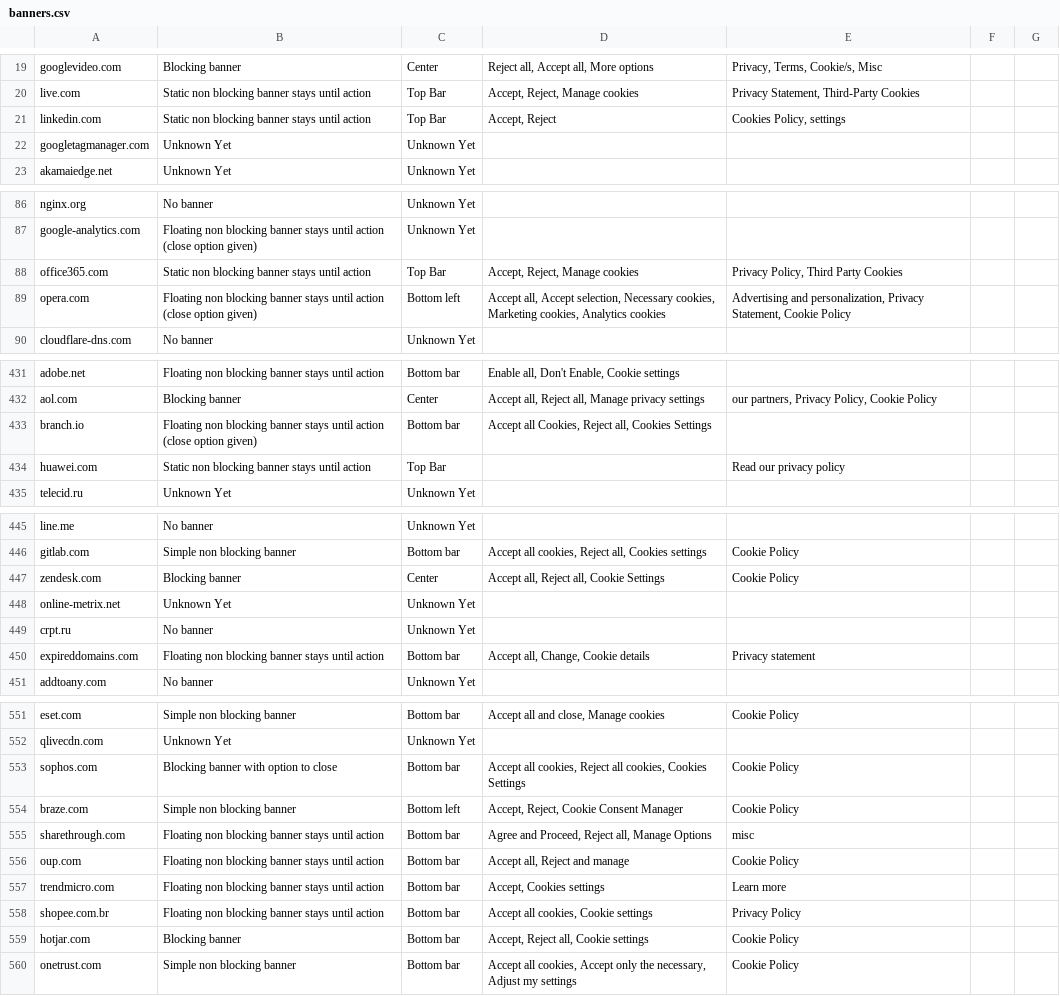
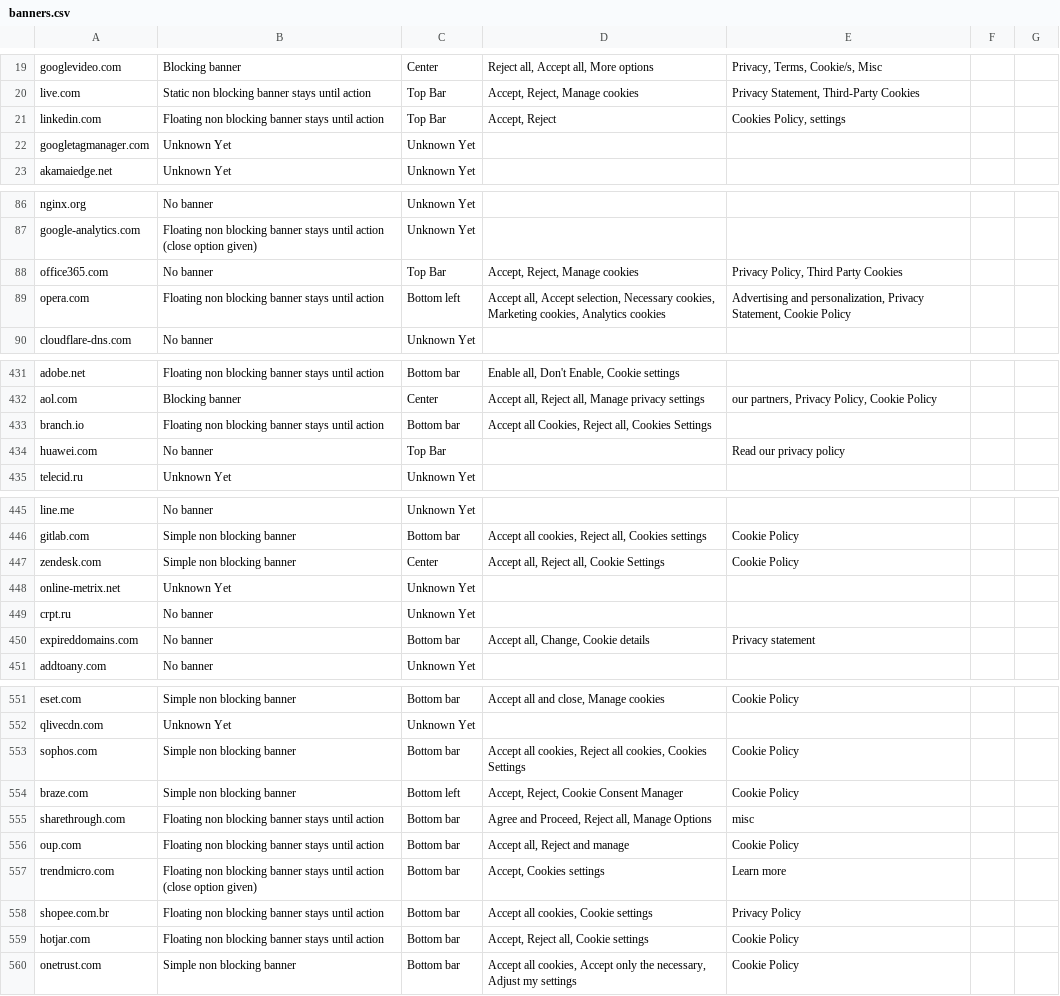
Before and after one commit to AliAzlanAziz/banner_categorization, a CSV file: input-files/banners.csv, drawn as a sheet; only a part is shown, gaps mark what is left out; the diff covers the shown part only.

```diff
--- a/input-files/banners.csv
+++ b/input-files/banners.csv
@@ -20,3 +20,3 @@ googlevideo.com,Blocking banner,Center,"Reject all, Accept all, More options","P
 live.com,Static non blocking banner stays until action,Top Bar,"Accept, Reject, Manage cookies","Privacy Statement, Third-Party Cookies",,
-linkedin.com,Static non blocking banner stays until action,Top Bar,"Accept, Reject","Cookies Policy, settings",,
+linkedin.com,Floating non blocking banner stays until action,Top Bar,"Accept, Reject","Cookies Policy, settings",,
 googletagmanager.com,Unknown Yet,Unknown Yet,,,,
@@ -87,4 +87,4 @@ nginx.org,No banner,Unknown Yet,,,,
 google-analytics.com,Floating non blocking banner stays until action (close option given),Unknown Yet,,,,
-office365.com,Static non blocking banner stays until action,Top Bar,"Accept, Reject, Manage cookies","Privacy Policy, Third Party Cookies",,
-opera.com,Floating non blocking banner stays until action (close option given),Bottom left,"Accept all, Accept selection, Necessary cookies, Marketing cookies, Analytics cookies","Advertising and personalization, Privacy Statement, Cookie Policy ",,
+office365.com,No banner,Top Bar,"Accept, Reject, Manage cookies","Privacy Policy, Third Party Cookies",,
+opera.com,Floating non blocking banner stays until action,Bottom left,"Accept all, Accept selection, Necessary cookies, Marketing cookies, Analytics cookies","Advertising and personalization, Privacy Statement, Cookie Policy ",,
 cloudflare-dns.com,No banner,Unknown Yet,,,,
@@ -432,4 +432,4 @@ adobe.net,Floating non blocking banner stays until action,Bottom bar,"Enable all
 aol.com,Blocking banner,Center,"Accept all, Reject all, Manage privacy settings","our partners, Privacy Policy, Cookie Policy",,
-branch.io,Floating non blocking banner stays until action (close option given),Bottom bar,"Accept all Cookies, Reject all, Cookies Settings",,,
-huawei.com,Static non blocking banner stays until action,Top Bar,,Read our privacy policy,,
+branch.io,Floating non blocking banner stays until action,Bottom bar,"Accept all Cookies, Reject all, Cookies Settings",,,
+huawei.com,No banner,Top Bar,,Read our privacy policy,,
 telecid.ru,Unknown Yet,Unknown Yet,,,,
@@ -446,6 +446,6 @@ line.me,No banner,Unknown Yet,,,,
 gitlab.com,Simple non blocking banner,Bottom bar,"Accept all cookies, Reject all, Cookies settings",Cookie Policy,,
-zendesk.com,Blocking banner,Center,"Accept all, Reject all, Cookie Settings",Cookie Policy,,
+zendesk.com,Simple non blocking banner,Center,"Accept all, Reject all, Cookie Settings",Cookie Policy,,
 online-metrix.net,Unknown Yet,Unknown Yet,,,,
 crpt.ru,No banner,Unknown Yet,,,,
-expireddomains.com,Floating non blocking banner stays until action,Bottom bar,"Accept all, Change, Cookie details",Privacy statement,,
+expireddomains.com,No banner,Bottom bar,"Accept all, Change, Cookie details",Privacy statement,,
 addtoany.com,No banner,Unknown Yet,,,,
@@ -552,3 +552,3 @@ eset.com,Simple non blocking banner,Bottom bar,"Accept all and close, Manage coo
 qlivecdn.com,Unknown Yet,Unknown Yet,,,,
-sophos.com,Blocking banner with option to close,Bottom bar,"Accept all cookies, Reject all cookies, Cookies Settings",Cookie Policy,,
+sophos.com,Simple non blocking banner,Bottom bar,"Accept all cookies, Reject all cookies, Cookies Settings",Cookie Policy,,
 braze.com,Simple non blocking banner,Bottom left,"Accept, Reject, Cookie Consent Manager",Cookie Policy,,
@@ -556,5 +556,5 @@ sharethrough.com,Floating non blocking banner stays until action,Bottom bar,"Agr
 oup.com,Floating non blocking banner stays until action,Bottom bar,"Accept all, Reject and manage",Cookie Policy,,
-trendmicro.com,Floating non blocking banner stays until action,Bottom bar,"Accept, Cookies settings",Learn more,,
+trendmicro.com,Floating non blocking banner stays until action (close option given),Bottom bar,"Accept, Cookies settings",Learn more,,
 shopee.com.br,Floating non blocking banner stays until action,Bottom bar,"Accept all cookies, Cookie settings",Privacy Policy,,
-hotjar.com,Blocking banner,Bottom bar,"Accept, Reject all, Cookie settings",Cookie Policy,,
+hotjar.com,Floating non blocking banner stays until action,Bottom bar,"Accept, Reject all, Cookie settings",Cookie Policy,,
 onetrust.com,Simple non blocking banner,Bottom bar,"Accept all cookies, Accept only the necessary, Adjust my settings",Cookie Policy,,
```
Also changed, not shown: 28 edited cells elsewhere in this file, input-files/banners_sorted.csv, input-files/blocking_banner.csv, 11 other files.
